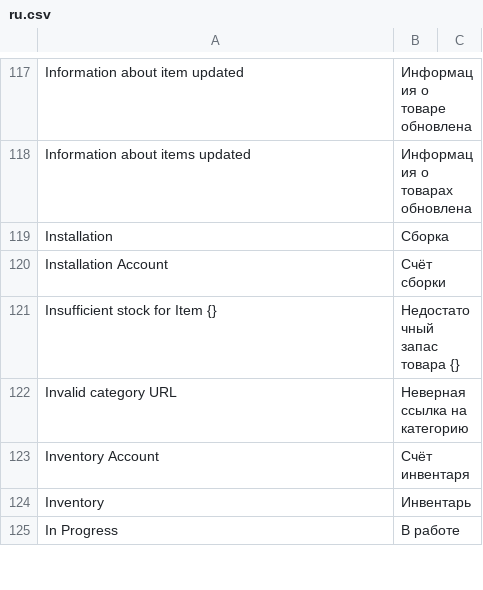
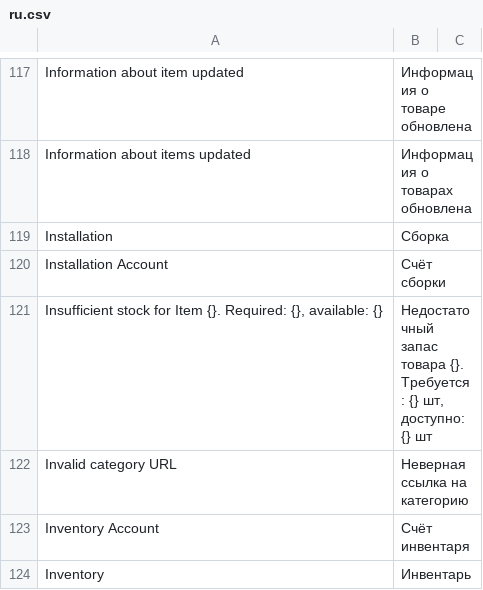
Before and after one commit to vrslev/comfort, a CSV file: comfort/translations/ru.csv, drawn as a sheet; only a part is shown, gaps mark what is left out; the shorter side is filled out with more unchanged rows; removed rows and columns are numbered as before the commit, all else as after; the diff names each change by its address in the sheet, - before the commit and + after, or states it on an @@ line.

Commit message:
fix(Sales Order): More meaningful err msg on insufficient stock

```diff
--- a/comfort/translations/ru.csv
+++ b/comfort/translations/ru.csv
-row 121: Insufficient stock for Item {} | Недостаточный запас товара {}
+row 121: Insufficient stock for Item {}. Required: {}, available: {} | Недостаточный запас товара {}. Требуется: {} шт, доступно: {} шт
```
Also changed, not shown: 1 other file.
